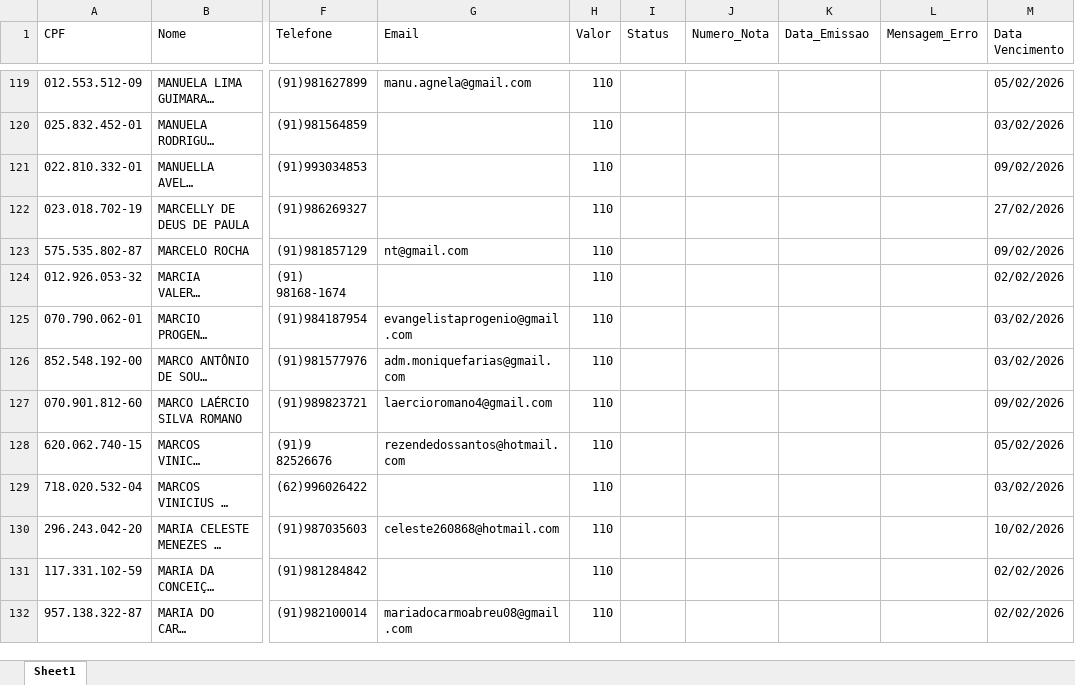
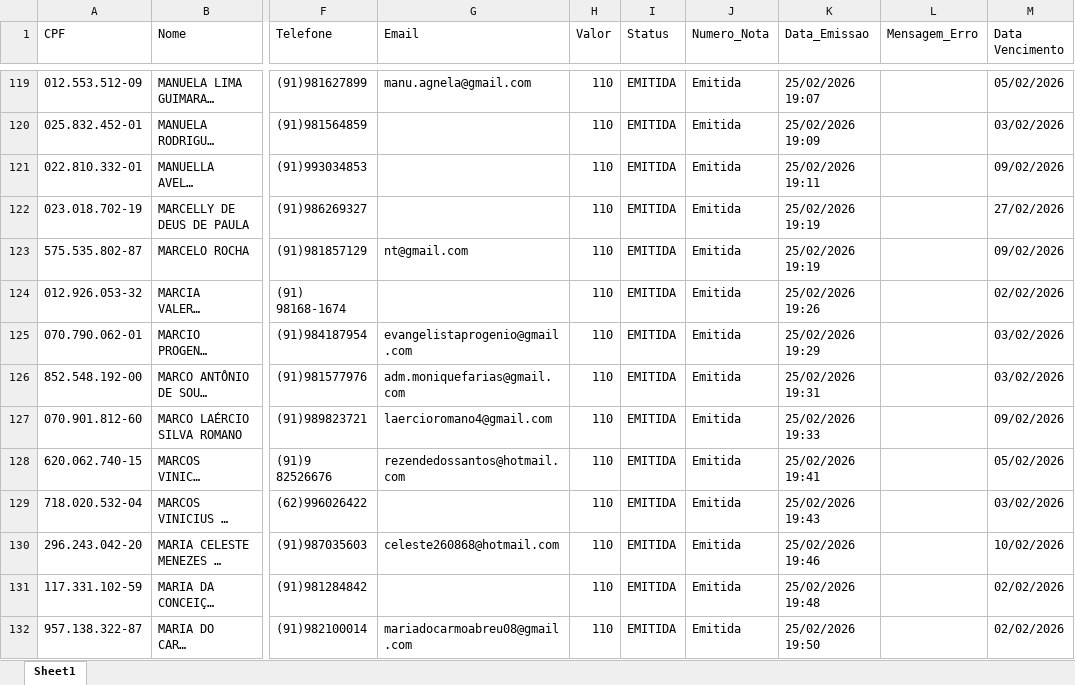
Before and after one commit to eduuwl/Automacao_NFSE, an Excel workbook: notas_fiscais.xlsx, sheet Sheet1, drawn as a sheet; only a part is shown, gaps mark what is left out; long unchanged cells end in …; values as stored, in another font and other column widths than the file's, no borders; the diff covers the shown part only; the diff names each change by its address in the sheet, - before the commit and + after, or states it on an @@ line.

```diff
--- a/notas_fiscais.xlsx (sheet Sheet1)
+++ b/notas_fiscais.xlsx (sheet Sheet1)
-I119:I132 (Status): (empty)
+I119:I132 (Status): EMITIDA
-J119:J132 (Numero_Nota): (empty)
+J119:J132 (Numero_Nota): Emitida
-K119 (Data_Emissao): (empty)
+K119 (Data_Emissao): 25/02/2026 19:07
-K120 (Data_Emissao): (empty)
+K120 (Data_Emissao): 25/02/2026 19:09
-K121 (Data_Emissao): (empty)
+K121 (Data_Emissao): 25/02/2026 19:11
-K122:K123 (Data_Emissao): (empty)
+K122:K123 (Data_Emissao): 25/02/2026 19:19
-K124 (Data_Emissao): (empty)
+K124 (Data_Emissao): 25/02/2026 19:26
-K125 (Data_Emissao): (empty)
+K125 (Data_Emissao): 25/02/2026 19:29
-K126 (Data_Emissao): (empty)
+K126 (Data_Emissao): 25/02/2026 19:31
-K127 (Data_Emissao): (empty)
+K127 (Data_Emissao): 25/02/2026 19:33
-K128 (Data_Emissao): (empty)
+K128 (Data_Emissao): 25/02/2026 19:41
-K129 (Data_Emissao): (empty)
+K129 (Data_Emissao): 25/02/2026 19:43
-K130 (Data_Emissao): (empty)
+K130 (Data_Emissao): 25/02/2026 19:46
-K131 (Data_Emissao): (empty)
+K131 (Data_Emissao): 25/02/2026 19:48
-K132 (Data_Emissao): (empty)
+K132 (Data_Emissao): 25/02/2026 19:50
```
Also changed, not shown: 314 edited cells elsewhere in this sheet, 1 other file.
